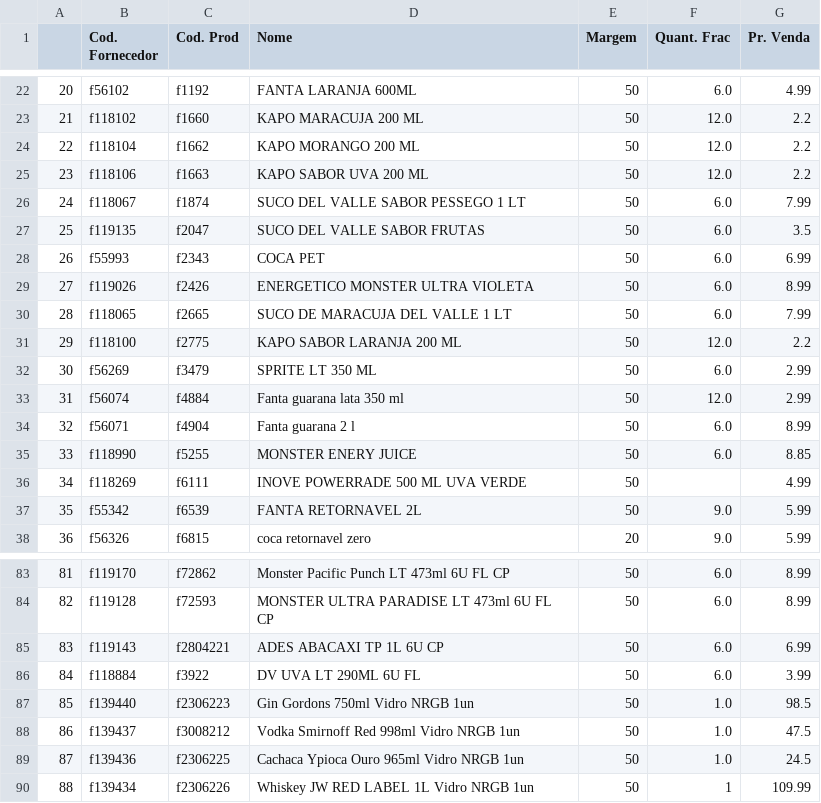
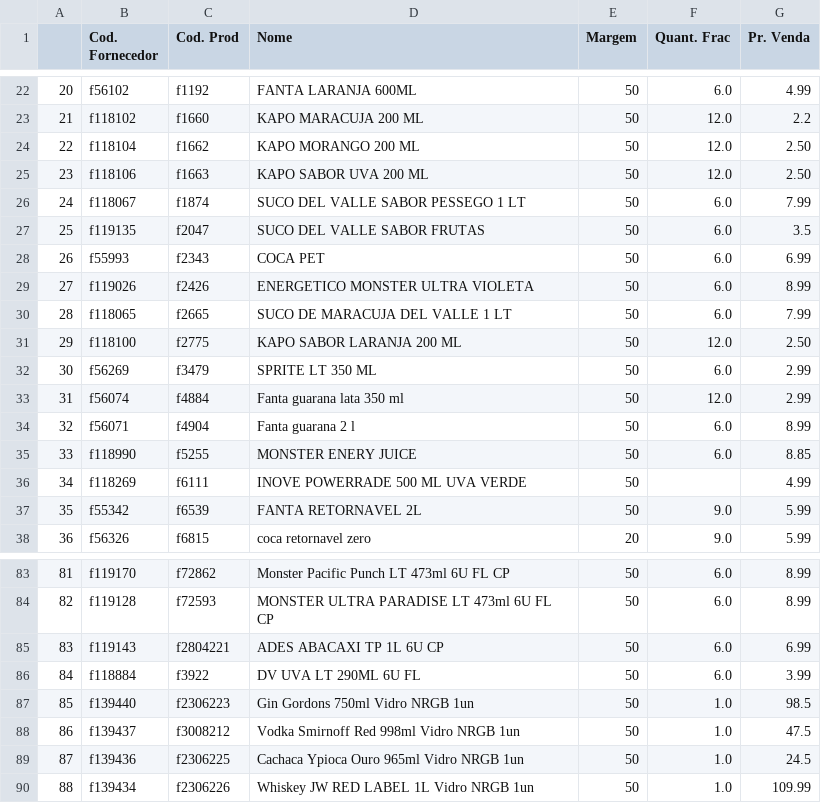
Before and after one commit to I3run01/PY-Auto-Preco-V2, a CSV file: CC BD.csv, drawn as a sheet; only a part is shown, gaps mark what is left out.

```diff
--- a/CC BD.csv
+++ b/CC BD.csv
@@ -23,4 +23,4 @@
 21,f118102,f1660,KAPO MARACUJA 200 ML,50,12.0,2.2
-22,f118104,f1662,KAPO MORANGO 200 ML,50,12.0,2.2
-23,f118106,f1663,KAPO SABOR UVA 200 ML,50,12.0,2.2
+22,f118104,f1662,KAPO MORANGO 200 ML,50,12.0,2.50
+23,f118106,f1663,KAPO SABOR UVA 200 ML,50,12.0,2.50
 24,f118067,f1874,SUCO DEL VALLE SABOR PESSEGO 1 LT,50,6.0,7.99
@@ -30,3 +30,3 @@
 28,f118065,f2665,SUCO DE MARACUJA DEL VALLE 1 LT,50,6.0,7.99
-29,f118100,f2775,KAPO SABOR LARANJA 200 ML,50,12.0,2.2
+29,f118100,f2775,KAPO SABOR LARANJA 200 ML,50,12.0,2.50
 30,f56269,f3479,SPRITE LT 350 ML,50,6.0,2.99
@@ -89,2 +89,2 @@
 87,f139436,f2306225,Cachaca Ypioca Ouro 965ml Vidro NRGB 1un,50,1.0,24.5
-88,f139434,f2306226,Whiskey JW RED LABEL 1L Vidro NRGB 1un,50,1,109.99
+88,f139434,f2306226,Whiskey JW RED LABEL 1L Vidro NRGB 1un,50,1.0,109.99
```
Also changed, not shown: Nestle BD.csv, 2 other files.
